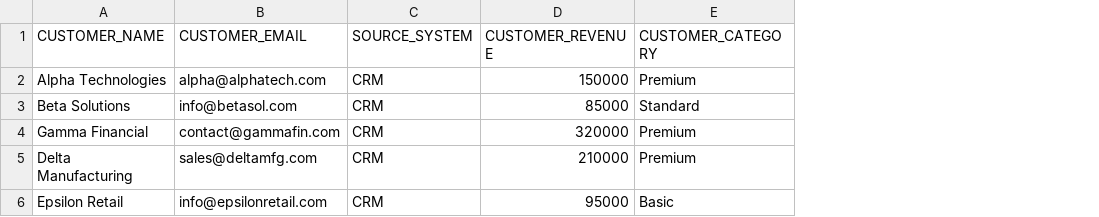
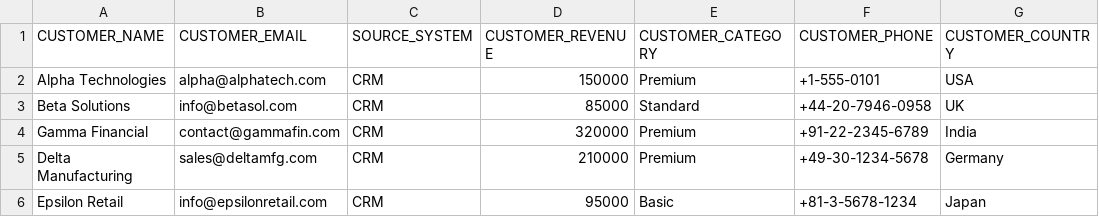
Before and after one commit to rtrilluru/asr-cicd, a CSV file: data/samples/customers.csv, drawn as a sheet; the diff names each change by its address in the sheet, - before the commit and + after, or states it on an @@ line.

Commit message:
added country and phonenumber

```diff
--- a/data/samples/customers.csv
+++ b/data/samples/customers.csv
+column F (CUSTOMER_PHONE), rows 2-6: +1-555-0101 | +44-20-7946-0958 | +91-22-2345-6789 | +49-30-1234-5678 | +81-3-5678-1234
+column G (CUSTOMER_COUNTRY), rows 2-6: USA | UK | India | Germany | Japan
```
Also changed, not shown: 3 other files.
